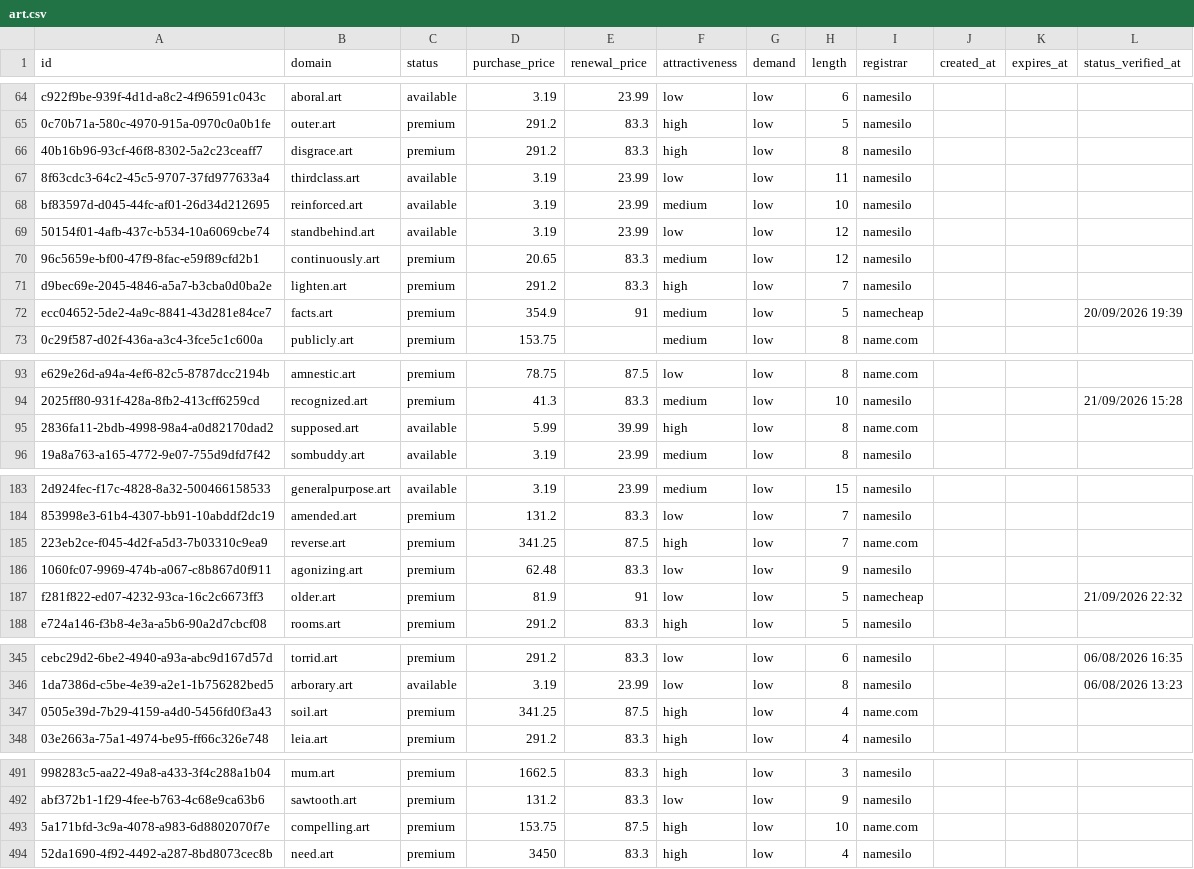
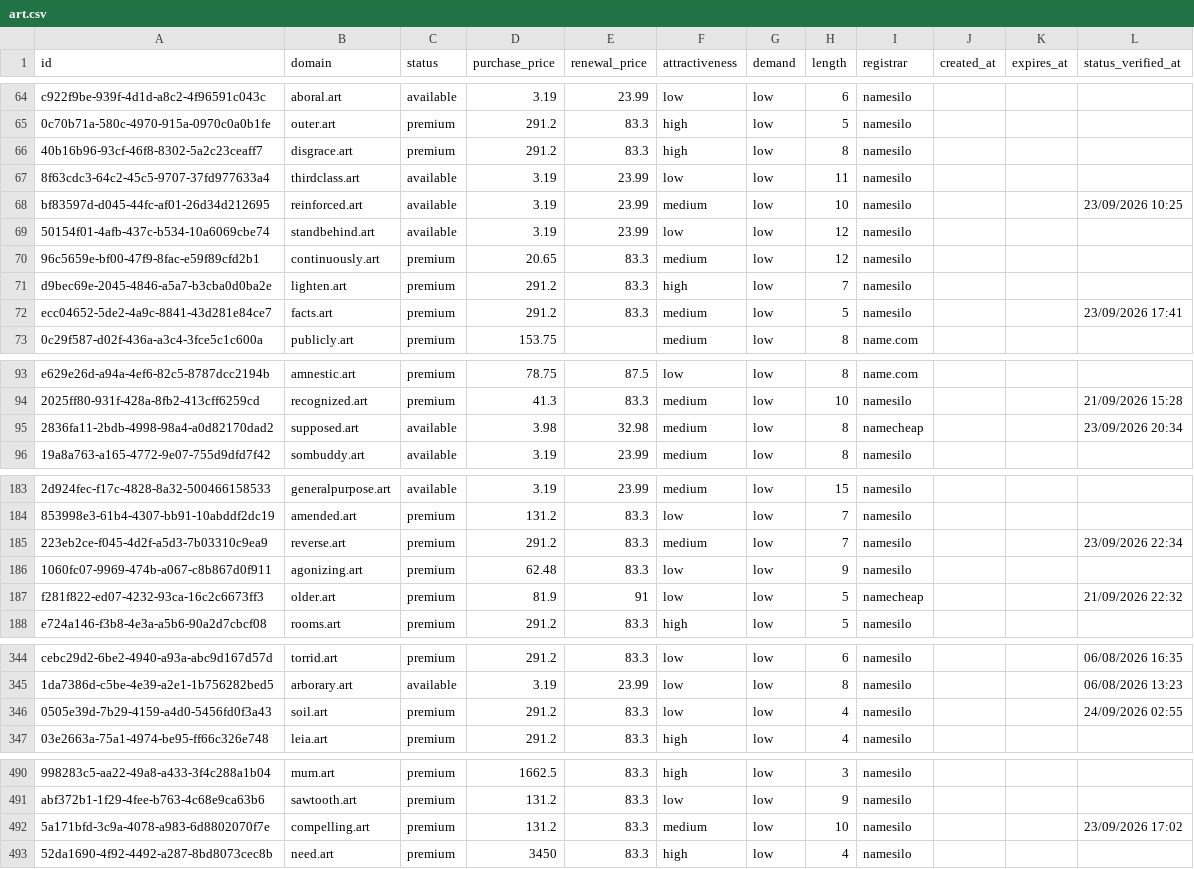
Before and after one commit to UniqueDomains/art-oneword-domains, a CSV file: art.csv, drawn as a sheet; only a part is shown, gaps mark what is left out; addresses are those after the commit; the diff covers the shown part only; the diff names each change by its address in the sheet, - before the commit and + after, or states it on an @@ line.

```diff
--- a/art.csv
+++ b/art.csv
-L68 (status_verified_at): (empty)
+L68 (status_verified_at): 23/09/2026 10:25
-D72 (purchase_price): 354.9
+D72 (purchase_price): 291.2
-E72 (renewal_price): 91
+E72 (renewal_price): 83.3
-I72 (registrar): namecheap
+I72 (registrar): namesilo
-L72 (status_verified_at): 20/09/2026 19:39
+L72 (status_verified_at): 23/09/2026 17:41
-D95 (purchase_price): 5.99
+D95 (purchase_price): 3.98
-E95 (renewal_price): 39.99
+E95 (renewal_price): 32.98
-F95 (attractiveness): high
+F95 (attractiveness): medium
-I95 (registrar): name.com
+I95 (registrar): namecheap
-L95 (status_verified_at): (empty)
+L95 (status_verified_at): 23/09/2026 20:34
-D185 (purchase_price): 341.25
+D185 (purchase_price): 291.2
-E185 (renewal_price): 87.5
+E185 (renewal_price): 83.3
-F185 (attractiveness): high
+F185 (attractiveness): medium
-I185 (registrar): name.com
+I185 (registrar): namesilo
-L185 (status_verified_at): (empty)
+L185 (status_verified_at): 23/09/2026 22:34
-D346 (purchase_price): 341.25
+D346 (purchase_price): 291.2
-E346 (renewal_price): 87.5
+E346 (renewal_price): 83.3
-F346 (attractiveness): high
+F346 (attractiveness): low
-I346 (registrar): name.com
+I346 (registrar): namesilo
-L346 (status_verified_at): (empty)
+L346 (status_verified_at): 24/09/2026 02:55
-D492 (purchase_price): 153.75
+D492 (purchase_price): 131.2
-E492 (renewal_price): 87.5
+E492 (renewal_price): 83.3
-F492 (attractiveness): high
+F492 (attractiveness): medium
-I492 (registrar): name.com
+I492 (registrar): namesilo
-L492 (status_verified_at): (empty)
+L492 (status_verified_at): 23/09/2026 17:02
```
Also changed, not shown: 3 added rows, 3 removed rows and 112 edited cells elsewhere in this file, 4 other files.
